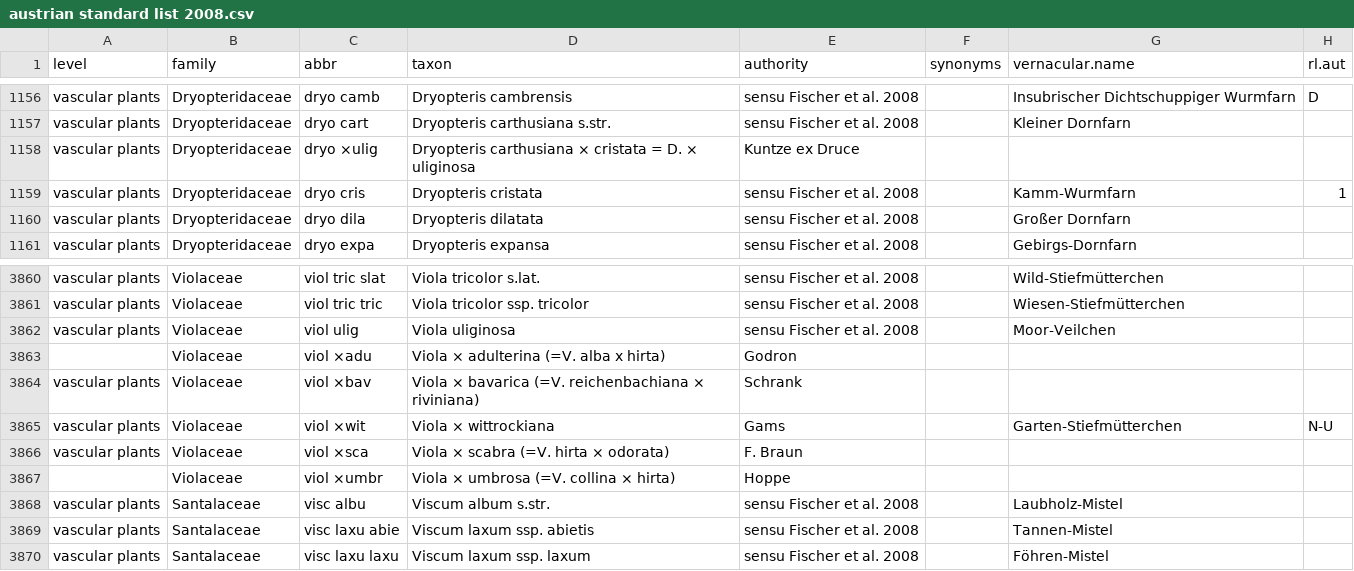
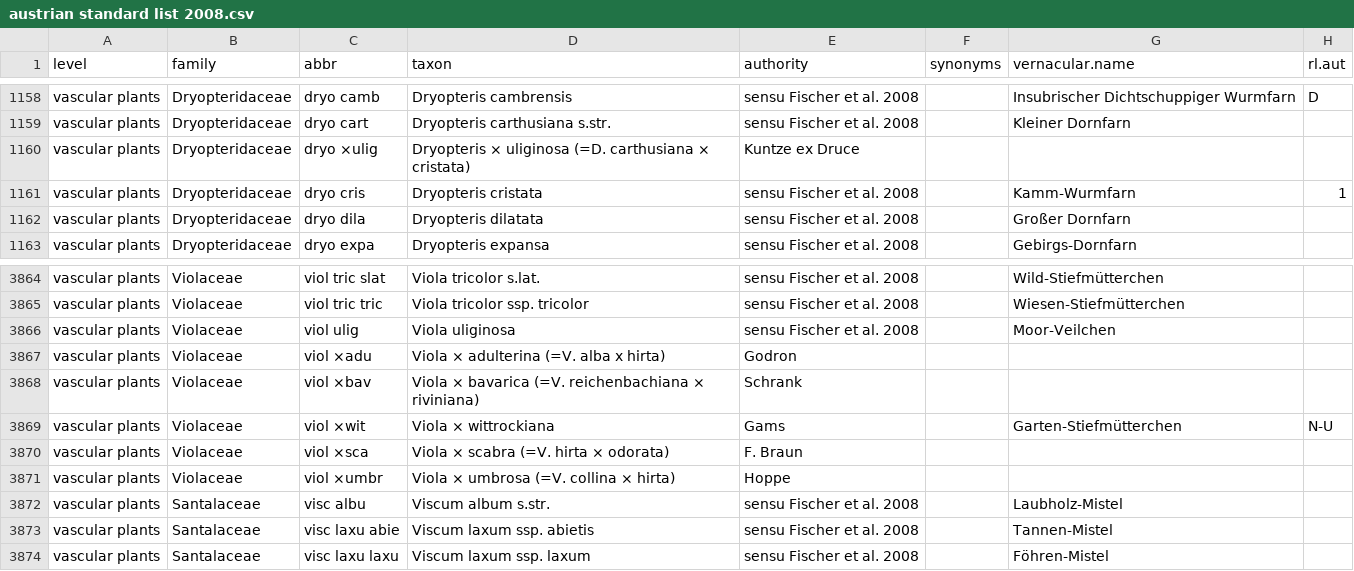
Before and after one commit to kardinal-eros/vegsoup-standards, a CSV file: austrian standard list 2008/austrian standard list 2008.csv, drawn as a sheet; only a part is shown, gaps mark what is left out; addresses are those after the commit; the diff covers the shown part only; the diff names each change by its address in the sheet, - before the commit and + after, or states it on an @@ line.

```diff
--- a/austrian standard list 2008/austrian standard list 2008.csv
+++ b/austrian standard list 2008/austrian standard list 2008.csv
-D1160 (taxon): Dryopteris carthusiana × cristata = D. × uliginosa
+D1160 (taxon): Dryopteris × uliginosa (=D. carthusiana × cristata)
-A3867 (level): (empty)
+A3867 (level): vascular plants
-A3871 (level): (empty)
+A3871 (level): vascular plants
```
Also changed, not shown: 4 added rows and 21 edited cells elsewhere in this file.
